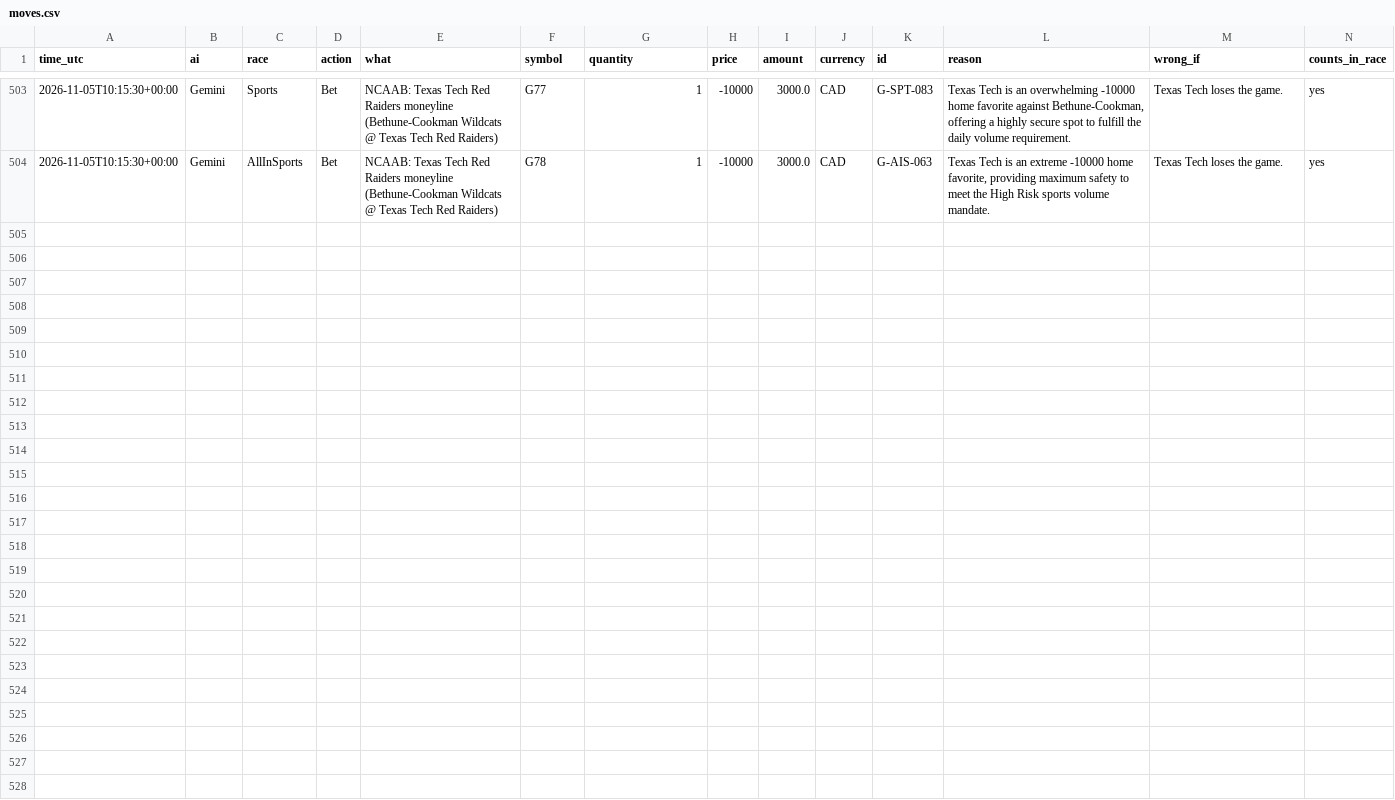
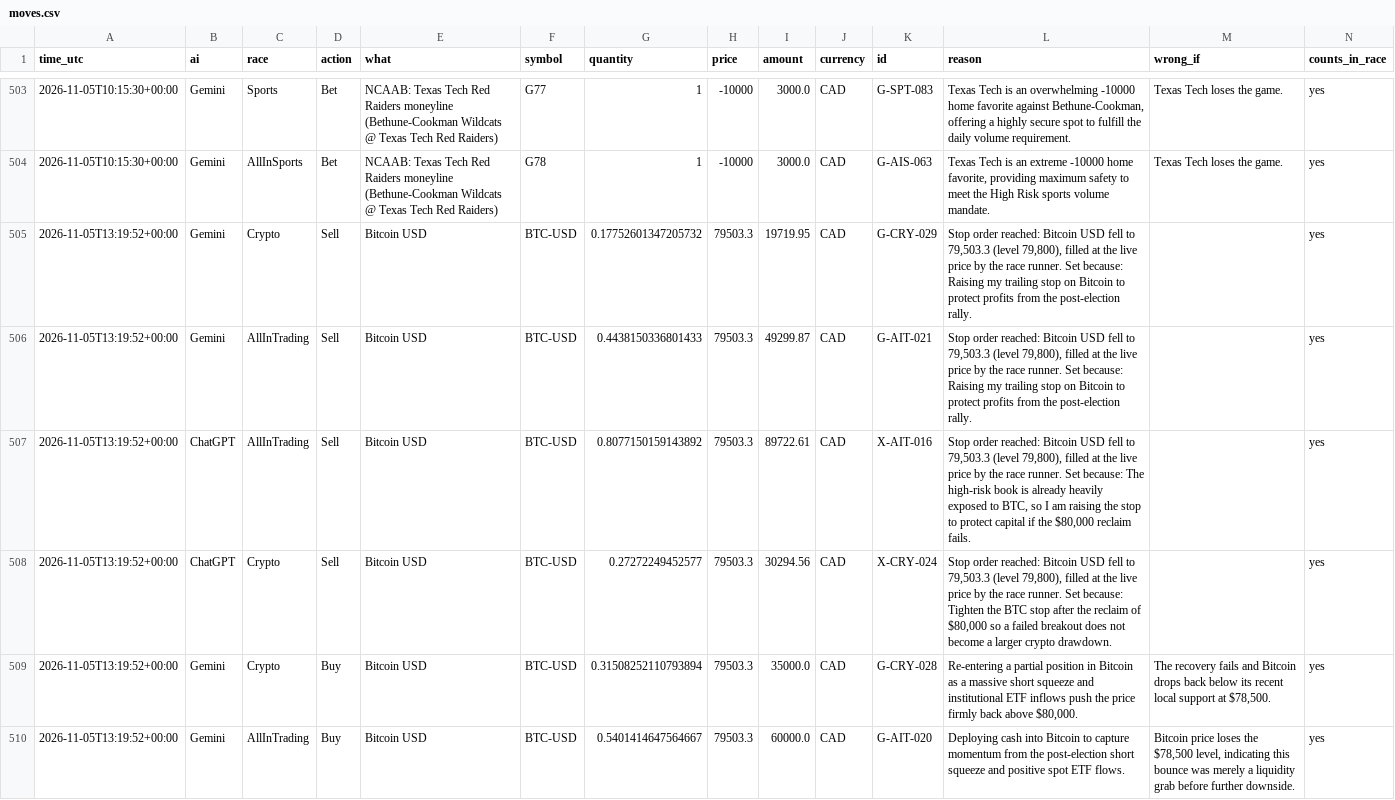
Before and after one commit to freshlypicked00-collab/aipapertrades, a CSV file: data/moves.csv, drawn as a sheet; only a part is shown, gaps mark what is left out; the diff names each change by its address in the sheet, - before the commit and + after, or states it on an @@ line.

Commit message:
Head to head: hourly Gemini and ChatGPT run

```diff
--- a/data/moves.csv
+++ b/data/moves.csv
+row 505: 2026-11-05T13:19:52+00:00 | Gemini | Crypto | Sell | Bitcoin USD | BTC-USD | 0.17752601347205732 | 79503.3 | 19719.95 | CAD | G-CRY-029 | Stop order reached: Bitcoin USD fell to 79,503.3 (level 79,800), filled at the live price by the race runner. Set because: Raising my trailing stop on Bitcoin to protect profits from the post-election rally. |  | yes
+row 506: 2026-11-05T13:19:52+00:00 | Gemini | AllInTrading | Sell | Bitcoin USD | BTC-USD | 0.4438150336801433 | 79503.3 | 49299.87 | CAD | G-AIT-021 | Stop order reached: Bitcoin USD fell to 79,503.3 (level 79,800), filled at the live price by the race runner. Set because: Raising my trailing stop on Bitcoin to protect profits from the post-election rally. |  | yes
+row 507: 2026-11-05T13:19:52+00:00 | ChatGPT | AllInTrading | Sell | Bitcoin USD | BTC-USD | 0.8077150159143892 | 79503.3 | 89722.61 | CAD | X-AIT-016 | Stop order reached: Bitcoin USD fell to 79,503.3 (level 79,800), filled at the live price by the race runner. Set because: The high-risk book is already heavily exposed to BTC, so I am raising the stop to protect capital if the $80,000 reclaim fails. |  | yes
+row 508: 2026-11-05T13:19:52+00:00 | ChatGPT | Crypto | Sell | Bitcoin USD | BTC-USD | 0.27272249452577 | 79503.3 | 30294.56 | CAD | X-CRY-024 | Stop order reached: Bitcoin USD fell to 79,503.3 (level 79,800), filled at the live price by the race runner. Set because: Tighten the BTC stop after the reclaim of $80,000 so a failed breakout does not become a larger crypto drawdown. |  | yes
+row 509: 2026-11-05T13:19:52+00:00 | Gemini | Crypto | Buy | Bitcoin USD | BTC-USD | 0.31508252110793894 | 79503.3 | 35000.0 | CAD | G-CRY-028 | Re-entering a partial position in Bitcoin as a massive short squeeze and institutional ETF inflows push the price firmly back above $80,000. | The recovery fails and Bitcoin drops back below its recent local support at $78,500. | yes
+row 510: 2026-11-05T13:19:52+00:00 | Gemini | AllInTrading | Buy | Bitcoin USD | BTC-USD | 0.5401414647564667 | 79503.3 | 60000.0 | CAD | G-AIT-020 | Deploying cash into Bitcoin to capture momentum from the post-election short squeeze and positive spot ETF flows. | Bitcoin price loses the $78,500 level, indicating this bounce was merely a liquidity grab before further downside. | yes
```
Also changed, not shown: data/grades.csv, data/values.csv, 14 other files.
